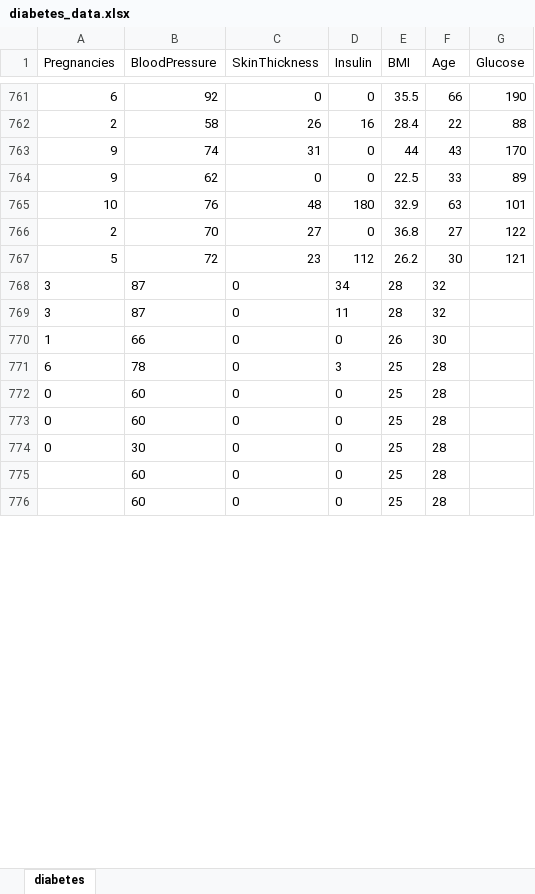
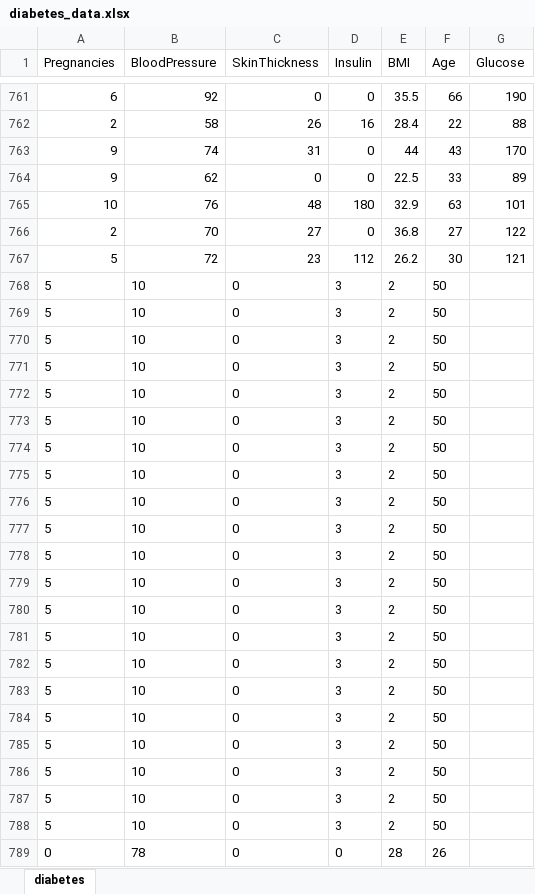
Before and after one commit to rushikeshdixit/Fitness-Tracker, an Excel workbook: static/diabetes_data.xlsx, sheet diabetes, drawn as a sheet; only a part is shown, gaps mark what is left out; values as stored, in another font and other column widths than the file's, no borders; removed rows and columns are numbered as before the commit, all else as after; the diff covers the shown part only; the diff names each change by its address in the sheet, - before the commit and + after, or states it on an @@ line.

```diff
--- a/static/diabetes_data.xlsx (sheet diabetes)
+++ b/static/diabetes_data.xlsx (sheet diabetes)
-row 768: 3 | 87 | 0 | 34 | 28 | 32
-row 769: 3 | 87 | 0 | 11 | 28 | 32
-row 770: 1 | 66 | 0 | 0 | 26 | 30
-row 771: 6 | 78 | 0 | 3 | 25 | 28
-row 772: 0 | 60 | 0 | 0 | 25 | 28
-row 773: 0 | 60 | 0 | 0 | 25 | 28
+row 768: 5 | 10 | 0 | 3 | 2 | 50
+row 769: 5 | 10 | 0 | 3 | 2 | 50
+row 770: 5 | 10 | 0 | 3 | 2 | 50
+row 771: 5 | 10 | 0 | 3 | 2 | 50
+row 772: 5 | 10 | 0 | 3 | 2 | 50
+row 773: 5 | 10 | 0 | 3 | 2 | 50
+row 774: 5 | 10 | 0 | 3 | 2 | 50
+row 775: 5 | 10 | 0 | 3 | 2 | 50
+row 776: 5 | 10 | 0 | 3 | 2 | 50
+row 777: 5 | 10 | 0 | 3 | 2 | 50
+row 778: 5 | 10 | 0 | 3 | 2 | 50
+row 779: 5 | 10 | 0 | 3 | 2 | 50
+row 780: 5 | 10 | 0 | 3 | 2 | 50
+row 781: 5 | 10 | 0 | 3 | 2 | 50
+row 782: 5 | 10 | 0 | 3 | 2 | 50
+row 783: 5 | 10 | 0 | 3 | 2 | 50
+row 784: 5 | 10 | 0 | 3 | 2 | 50
+row 785: 5 | 10 | 0 | 3 | 2 | 50
+row 786: 5 | 10 | 0 | 3 | 2 | 50
+row 787: 5 | 10 | 0 | 3 | 2 | 50
+row 788: 5 | 10 | 0 | 3 | 2 | 50
-B789 (BloodPressure): 30
+B789 (BloodPressure): 78
-E789 (BMI): 25
+E789 (BMI): 28
-F789 (Age): 28
+F789 (Age): 26
-row 775:  | 60 | 0 | 0 | 25 | 28
-row 776:  | 60 | 0 | 0 | 25 | 28
```
Also changed, not shown: 5 added rows and 5 removed rows elsewhere in this sheet, static/Foods.xlsx, 25 other files.
